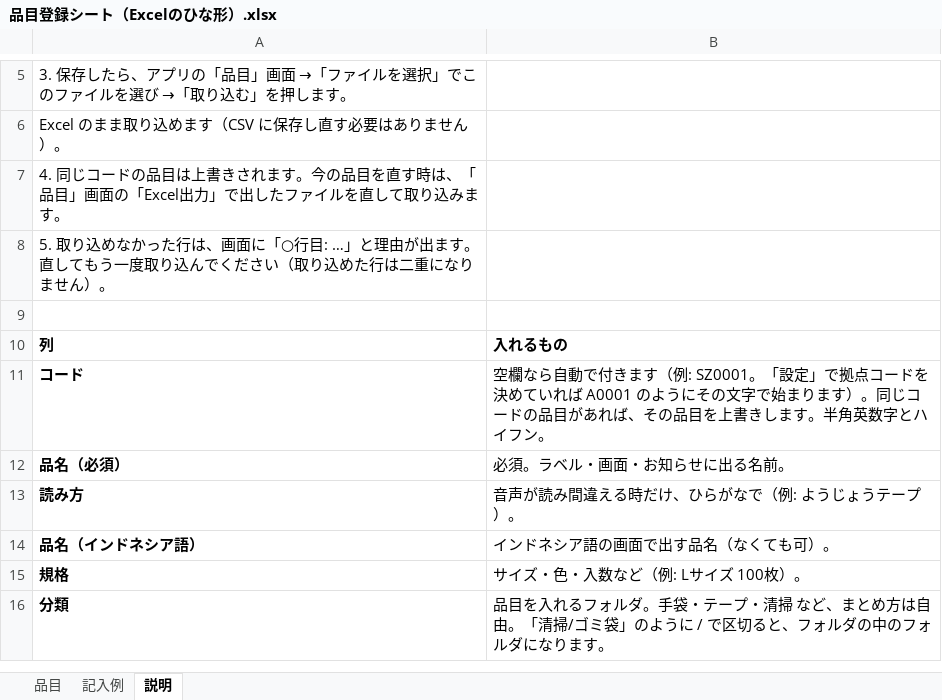
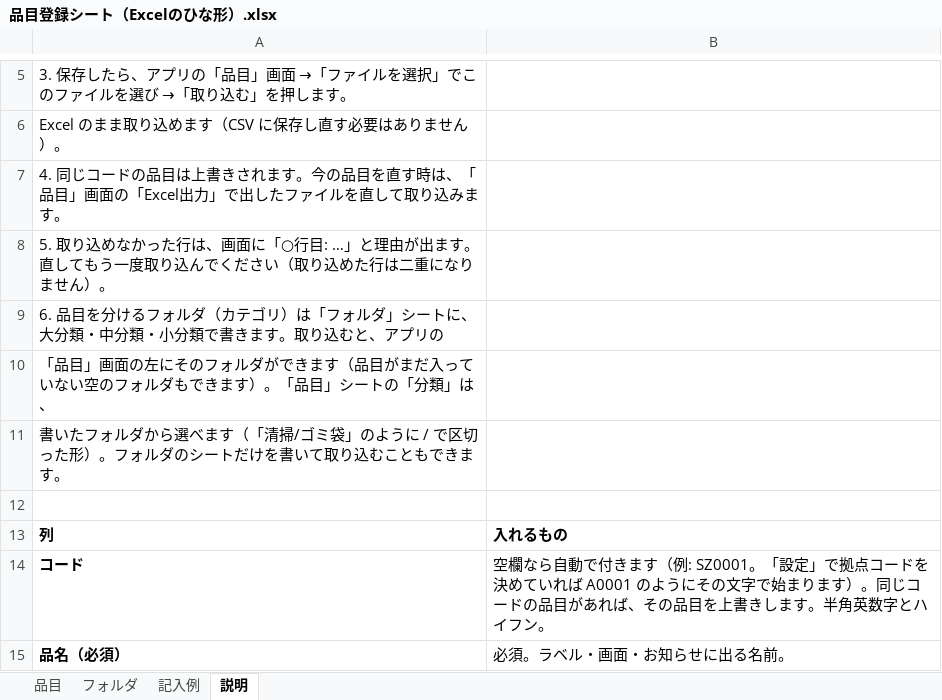
Before and after one commit to bntnf461-design/myproject2, an Excel workbook: docs/品目登録シート（Excelのひな形）.xlsx, sheet 説明, drawn as a sheet; only a part is shown, gaps mark what is left out; the shorter side is filled out with more unchanged rows; values as stored, in another font and other column widths than the file's, no borders; the diff names each change by its address in the sheet, - before the commit and + after, or states it on an @@ line.

```diff
--- a/docs/品目登録シート（Excelのひな形）.xlsx (sheet 説明)
+++ b/docs/品目登録シート（Excelのひな形）.xlsx (sheet 説明)
+sheet tab: フォルダ
+row 9: 6. 品目を分けるフォルダ（カテゴリ）は「フォルダ」シートに、大分類・中分類・小分類で書きます。取り込むと、アプリの
+row 10: 「品目」画面の左にそのフォルダができます（品目がまだ入っていない空のフォルダもできます）。「品目」シートの「分類」は、
+row 11: 書いたフォルダから選べます（「清掃/ゴミ袋」のように / で区切った形）。フォルダのシートだけを書いて取り込むこともできます。
```
Also changed, not shown: sheet 記入例, 7 other files.
